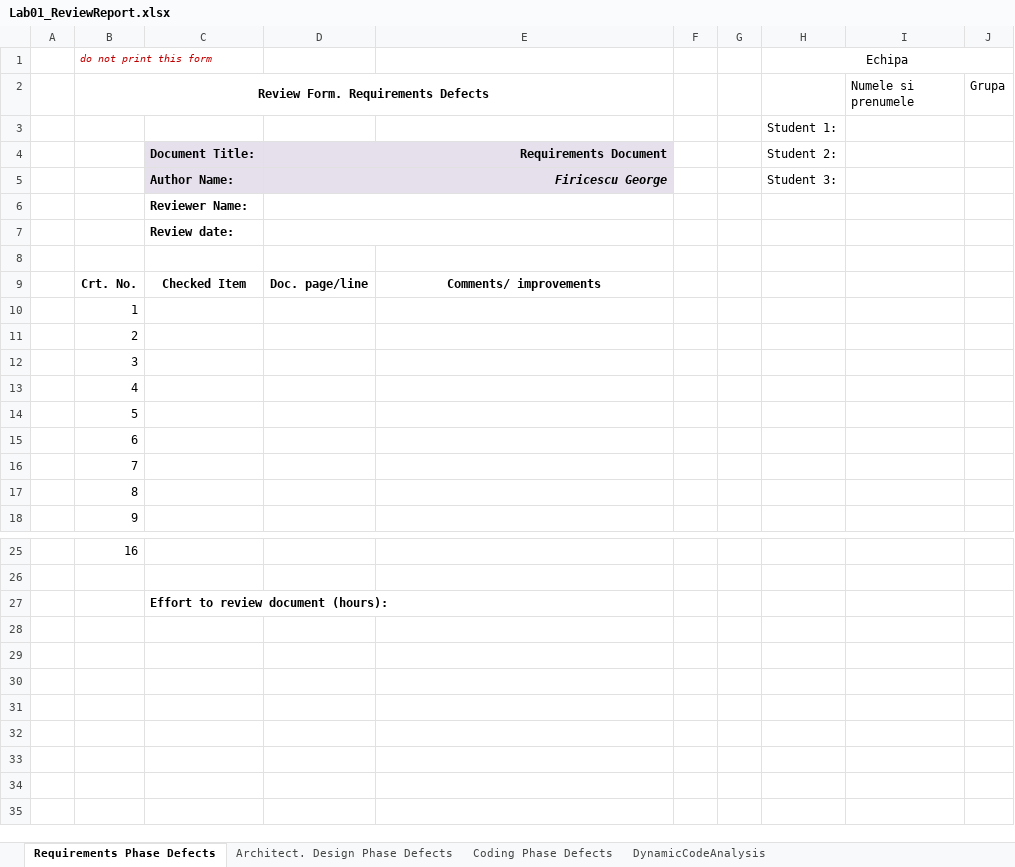
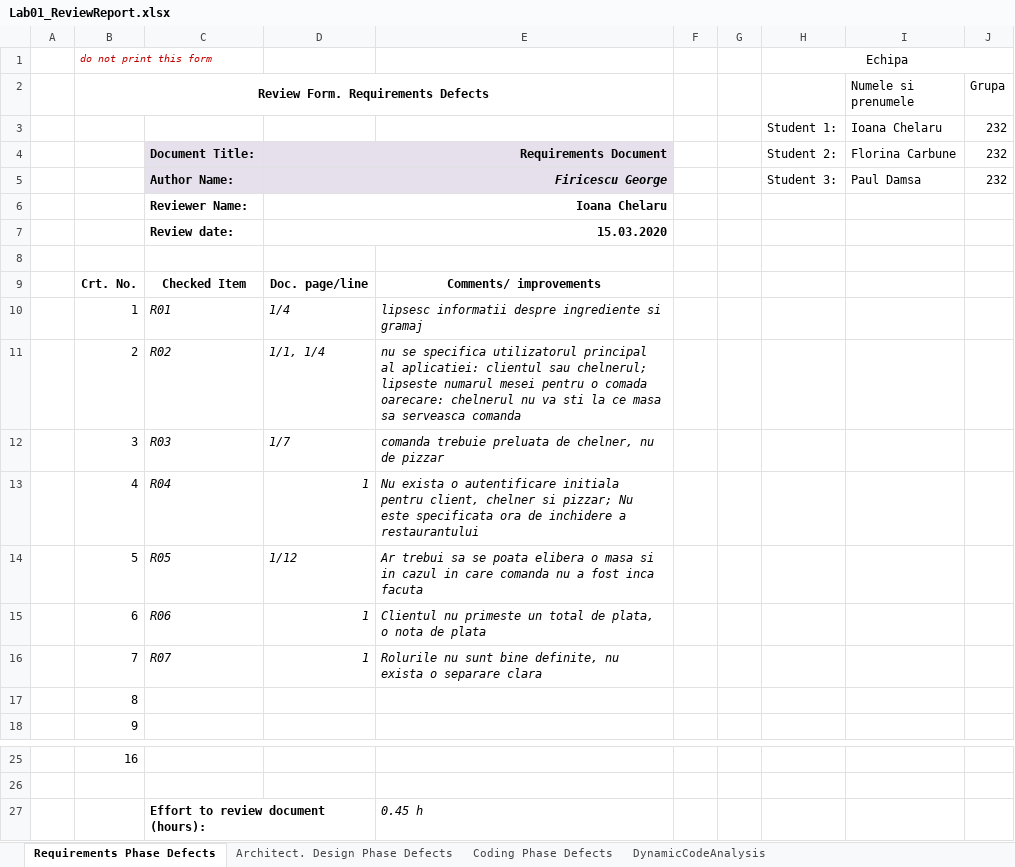
Before and after one commit to ioanachelaru/Software-systems-verification-and-validation, an Excel workbook: PizzaShop/Docs/Lab01/CheckListsAll/Lab01_ReviewReport.xlsx, sheet Requirements Phase Defects, drawn as a sheet; only a part is shown, gaps mark what is left out; values as stored, in another font and other column widths than the file's, no borders; removed rows and columns are numbered as before the commit, all else as after; the diff names each change by its address in the sheet, - before the commit and + after, or states it on an @@ line.

```diff
--- a/PizzaShop/Docs/Lab01/CheckListsAll/Lab01_ReviewReport.xlsx (sheet Requirements Phase Defects)
+++ b/PizzaShop/Docs/Lab01/CheckListsAll/Lab01_ReviewReport.xlsx (sheet Requirements Phase Defects)
-row 3:  |  |  |  |  |  |  | Student 1:
+row 3:  |  |  |  |  |  |  | Student 1: | Ioana Chelaru | 232
-I4 (Numele si prenumele): (empty)
+I4 (Numele si prenumele): Florina Carbune
-J4:J5 (Grupa): (empty)
+J4:J5 (Grupa): 232
-I5 (Numele si prenumele): (empty)
+I5 (Numele si prenumele): Paul Damsa
-D6: (empty)
+D6: Ioana Chelaru
-D7: (empty)
+D7: 15.03.2020
-C10: (empty)
+C10: R01
-D10: (empty)
+D10: 1/4
-E10: (empty)
+E10: lipsesc informatii despre ingrediente si gramaj
-C11: (empty)
+C11: R02
-D11: (empty)
+D11: 1/1, 1/4
-E11: (empty)
+E11: nu se specifica utilizatorul principal al aplicatiei: clientul sau chelnerul; lipseste numarul mesei pentru o comada oarecare: chelnerul nu va sti la ce masa sa serveasca comanda
-C12: (empty)
+C12: R03
-D12: (empty)
+D12: 1/7
-E12: (empty)
+E12: comanda trebuie preluata de chelner, nu de pizzar
-C13: (empty)
+C13: R04
-D13: (empty)
+D13: 1
-E13: (empty)
+E13: Nu exista o autentificare initiala pentru client, chelner si pizzar; Nu este specificata ora de inchidere a restaurantului
-C14: (empty)
+C14: R05
-D14: (empty)
+D14: 1/12
-E14: (empty)
+E14: Ar trebui sa se poata elibera o masa si in cazul in care comanda nu a fost inca facuta
-C15: (empty)
+C15: R06
-D15:D16: (empty)
+D15:D16: 1
-E15: (empty)
+E15: Clientul nu primeste un total de plata, o nota de plata
-C16: (empty)
+C16: R07
-E16: (empty)
+E16: Rolurile nu sunt bine definite, nu exista o separare clara
-E27: (empty)
+E27: 0.45 h
```
Also changed, not shown: sheet Coding Phase Defects, sheet Architect. Design Phase Defects.
